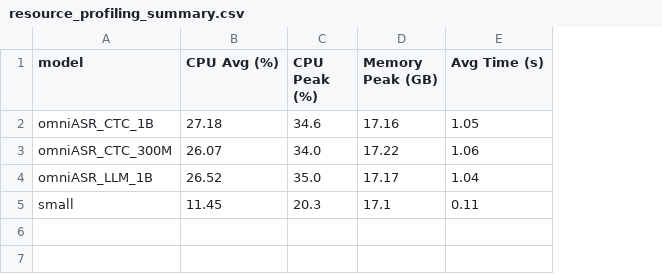
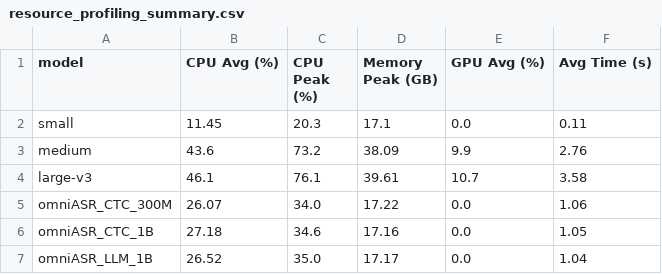
Before and after one commit to Munkhchimeg-Sergelen/thesis, a CSV file: results/resource_profiling_summary.csv, drawn as a sheet; addresses are those after the commit; the diff names each change by its address in the sheet, - before the commit and + after, or states it on an @@ line.

```diff
--- a/results/resource_profiling_summary.csv
+++ b/results/resource_profiling_summary.csv
+column E (GPU Avg (%)), rows 6-7: 0.0 | 0.0
@@ row 5 moved to row 2: small @@
+row 3: medium | 43.6 | 73.2 | 38.09 | 9.9 | 2.76
+row 4: large-v3 | 46.1 | 76.1 | 39.61 | 10.7 | 3.58
@@ row 3 moved to row 5: omniASR_CTC_300M @@
```
Also changed, not shown: 2 other files.
